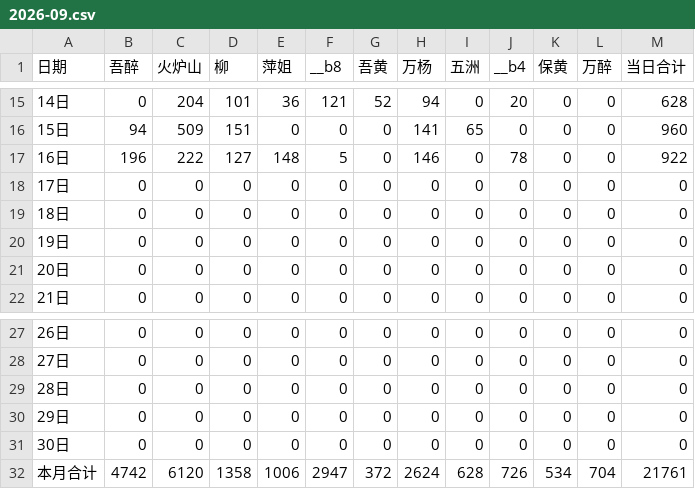
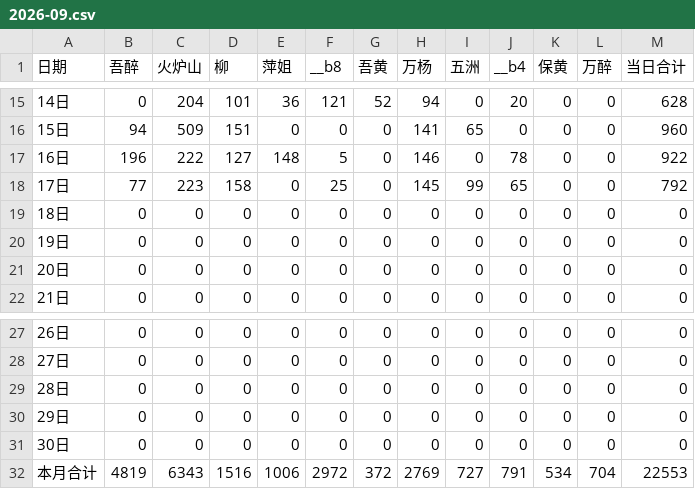
Before and after one commit to nqw1983-coder/-delivery-note-accounting, a CSV file: backups/2026-09.csv, drawn as a sheet; only a part is shown, gaps mark what is left out.

```diff
--- a/backups/2026-09.csv
+++ b/backups/2026-09.csv
@@ -17,3 +17,3 @@
 16日,196,222,127,148,5,0,146,0,78,0,0,922
-17日,0,0,0,0,0,0,0,0,0,0,0,0
+17日,77,223,158,0,25,0,145,99,65,0,0,792
 18日,0,0,0,0,0,0,0,0,0,0,0,0
@@ -31,2 +31,2 @@
 30日,0,0,0,0,0,0,0,0,0,0,0,0
-本月合计,4742,6120,1358,1006,2947,372,2624,628,726,534,704,21761
+本月合计,4819,6343,1516,1006,2972,372,2769,727,791,534,704,22553
```
Also changed, not shown: 1 other file.
